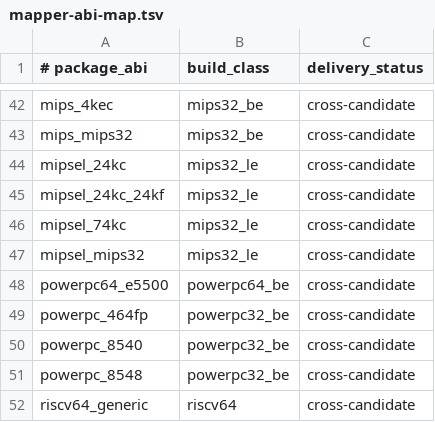
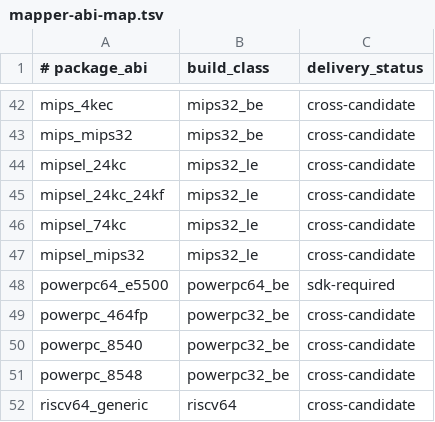
Before and after one commit to weigefenxiang/WeiG-Remote-Gate, a TSV file: native/mapper-abi-map.tsv, drawn as a sheet; only a part is shown, gaps mark what is left out.

Commit message:
fix: route powerpc64 mapper through OpenWrt SDK

```diff
--- a/native/mapper-abi-map.tsv
+++ b/native/mapper-abi-map.tsv
@@ -47,3 +47,3 @@ mipsel_74kc	mips32_le	cross-candidate
 mipsel_mips32	mips32_le	cross-candidate
-powerpc64_e5500	powerpc64_be	cross-candidate
+powerpc64_e5500	powerpc64_be	sdk-required
 powerpc_464fp	powerpc32_be	cross-candidate
```
